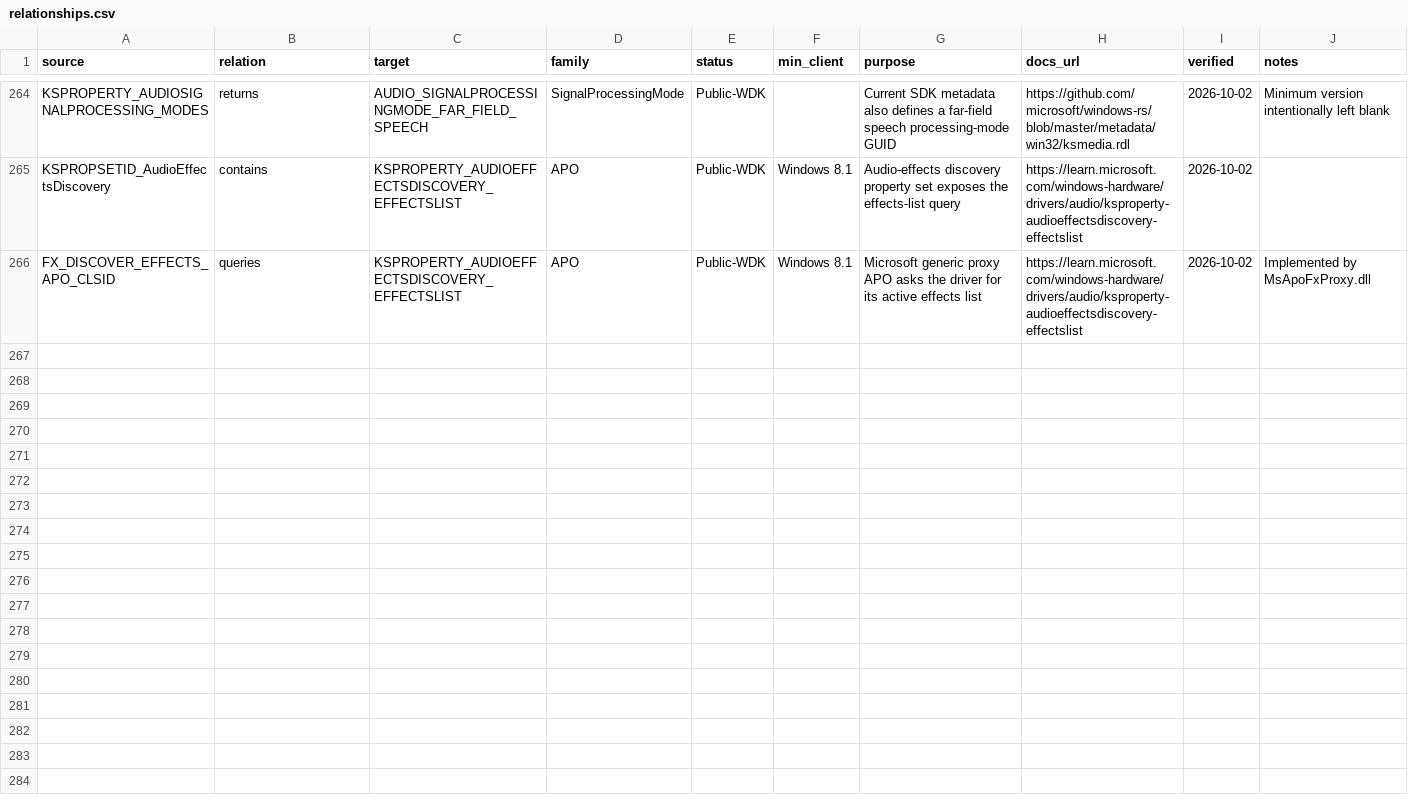
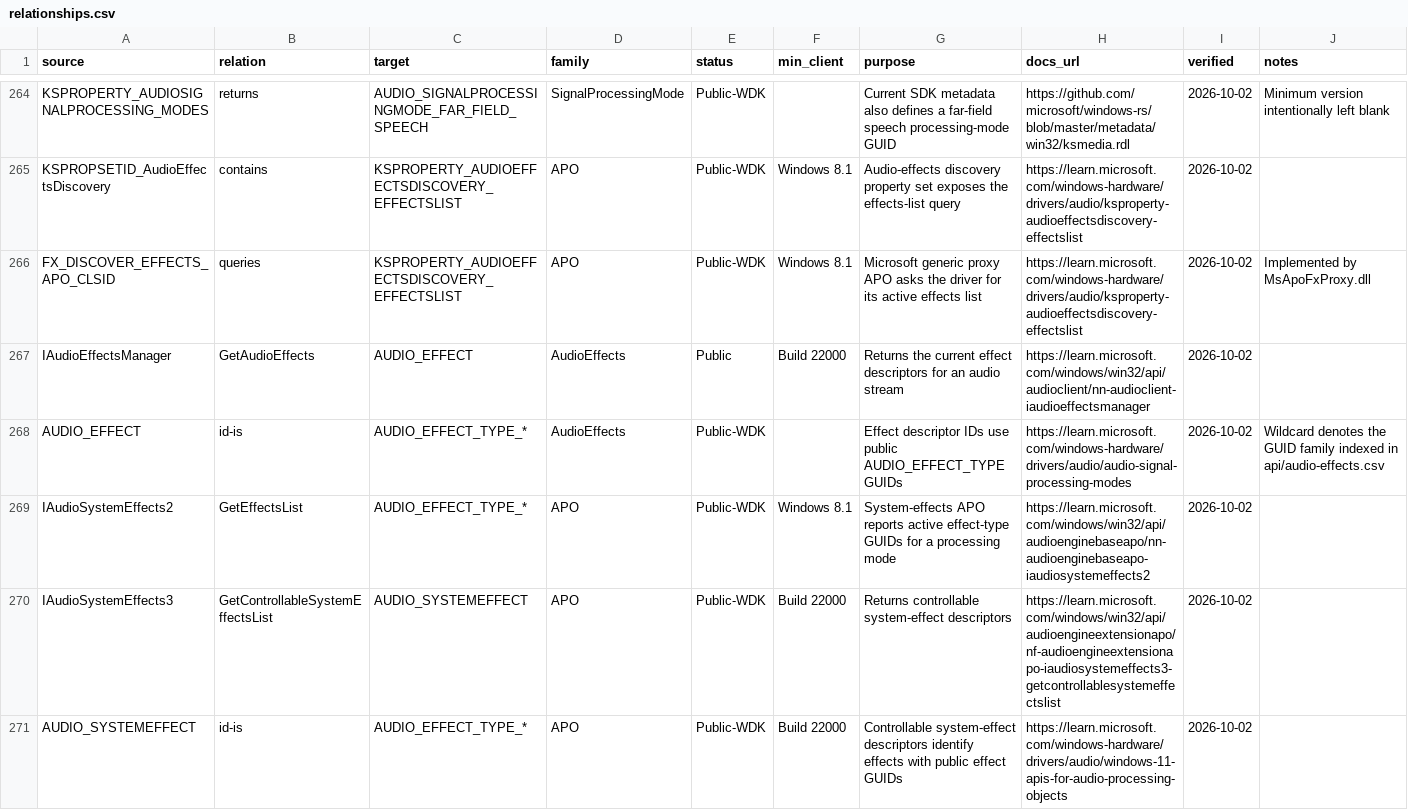
Before and after one commit to kunkunkunQoQ/WinAudioResearch, a CSV file: api/relationships.csv, drawn as a sheet; only a part is shown, gaps mark what is left out; the diff covers the shown part only.

```diff
--- a/api/relationships.csv
+++ b/api/relationships.csv
@@ -266 +266,6 @@ KSPROPSETID_AudioEffectsDiscovery,contains,KSPROPERTY_AUDIOEFFECTSDISCOVERY_EFFE
 FX_DISCOVER_EFFECTS_APO_CLSID,queries,KSPROPERTY_AUDIOEFFECTSDISCOVERY_EFFECTSLIST,APO,Public-WDK,Windows 8.1,Microsoft generic proxy APO asks the driver for its active effects list,https://learn.microsoft.com/windows-hardware/drivers/audio/ksproperty-audioeffectsdiscovery-effectslist,2026-10-02,Implemented by MsApoFxProxy.dll
+IAudioEffectsManager,GetAudioEffects,AUDIO_EFFECT,AudioEffects,Public,Build 22000,Returns the current effect descriptors for an audio stream,https://learn.microsoft.com/windows/win32/api/audioclient/nn-audioclient-iaudioeffectsmanager,2026-10-02,
+AUDIO_EFFECT,id-is,AUDIO_EFFECT_TYPE_*,AudioEffects,Public-WDK,,Effect descriptor IDs use public AUDIO_EFFECT_TYPE GUIDs,https://learn.microsoft.com/windows-hardware/drivers/audio/audio-signal-processing-modes,2026-10-02,Wildcard denotes the GUID family indexed in api/audio-effects.csv
+IAudioSystemEffects2,GetEffectsList,AUDIO_EFFECT_TYPE_*,APO,Public-WDK,Windows 8.1,System-effects APO reports active effect-type GUIDs for a processing mode,https://learn.microsoft.com/windows/win32/api/audioenginebaseapo/nn-audioenginebaseapo-iaudiosystemeffects2,2026-10-02,
+IAudioSystemEffects3,GetControllableSystemEffectsList,AUDIO_SYSTEMEFFECT,APO,Public-WDK,Build 22000,Returns controllable system-effect descriptors,https://learn.microsoft.com/windows/win32/api/audioengineextensionapo/nf-audioengineextensionapo-iaudiosystemeffects3-getcontrollablesystemeffectslist,2026-10-02,
+AUDIO_SYSTEMEFFECT,id-is,AUDIO_EFFECT_TYPE_*,APO,Public-WDK,Build 22000,Controllable system-effect descriptors identify effects with public effect GUIDs,https://learn.microsoft.com/windows-hardware/drivers/audio/windows-11-apis-for-audio-processing-objects,2026-10-02,
```
Also changed, not shown: 5 added rows elsewhere in this file, api/apo.csv, api/audio-properties.csv, 12 other files.
